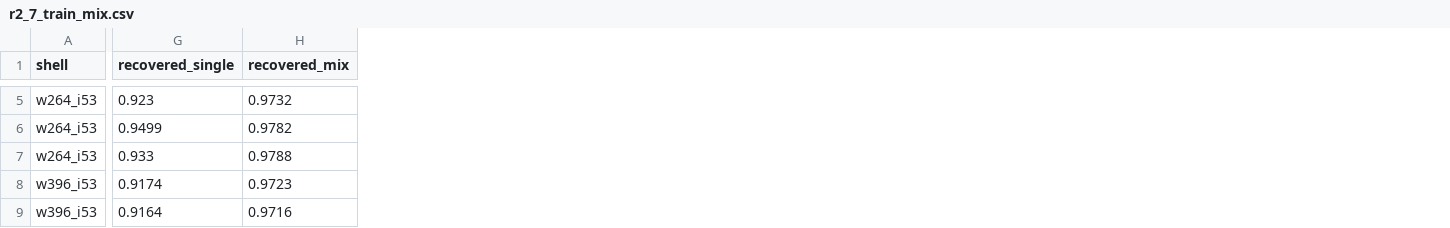
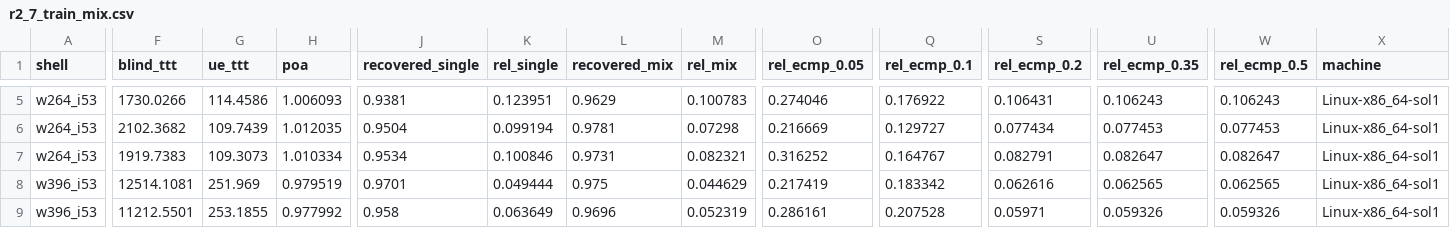
Before and after one commit to haodpsut/qwgnn-leo-routing, a CSV file: results/r2_7_train_mix.csv, drawn as a sheet; only a part is shown, gaps mark what is left out; addresses are those after the commit; the diff covers the shown part only; the diff names each change by its address in the sheet, - before the commit and + after, or states it on an @@ line.

```diff
--- a/results/r2_7_train_mix.csv
+++ b/results/r2_7_train_mix.csv
+column F (blind_ttt), rows 5-9: 1730.0266 | 2102.3682 | 1919.7383 | 12514.1081 | 11212.5501
+column G (ue_ttt), rows 5-9: 114.4586 | 109.7439 | 109.3073 | 251.969 | 253.1855
+column H (poa), rows 5-9: 1.006093 | 1.012035 | 1.010334 | 0.979519 | 0.977992
+column K (rel_single), rows 5-9: 0.123951 | 0.099194 | 0.100846 | 0.049444 | 0.063649
+column M (rel_mix), rows 5-9: 0.100783 | 0.07298 | 0.082321 | 0.044629 | 0.052319
+column O (rel_ecmp_0.05), rows 5-9: 0.274046 | 0.216669 | 0.316252 | 0.217419 | 0.286161
+column Q (rel_ecmp_0.1), rows 5-9: 0.176922 | 0.129727 | 0.164767 | 0.183342 | 0.207528
+column S (rel_ecmp_0.2), rows 5-9: 0.106431 | 0.077434 | 0.082791 | 0.062616 | 0.05971
+column U (rel_ecmp_0.35), rows 5-9: 0.106243 | 0.077453 | 0.082647 | 0.062565 | 0.059326
+column W (rel_ecmp_0.5), rows 5-9: 0.106243 | 0.077453 | 0.082647 | 0.062565 | 0.059326
+column X (machine), rows 5-9: all Linux-x86_64-sol1
-J5 (recovered_single): 0.923
+J5 (recovered_single): 0.9381
-L5 (recovered_mix): 0.9732
+L5 (recovered_mix): 0.9629
-J6 (recovered_single): 0.9499
+J6 (recovered_single): 0.9504
-L6 (recovered_mix): 0.9782
+L6 (recovered_mix): 0.9781
-J7 (recovered_single): 0.933
+J7 (recovered_single): 0.9534
-L7 (recovered_mix): 0.9788
+L7 (recovered_mix): 0.9731
-J8 (recovered_single): 0.9174
+J8 (recovered_single): 0.9701
-L8 (recovered_mix): 0.9723
+L8 (recovered_mix): 0.975
-J9 (recovered_single): 0.9164
+J9 (recovered_single): 0.958
-L9 (recovered_mix): 0.9716
+L9 (recovered_mix): 0.9696
```
Also changed, not shown: 80 edited cells elsewhere in this file, results/p5_ablation.csv, results/p8_decoder.csv, 51 other files.
